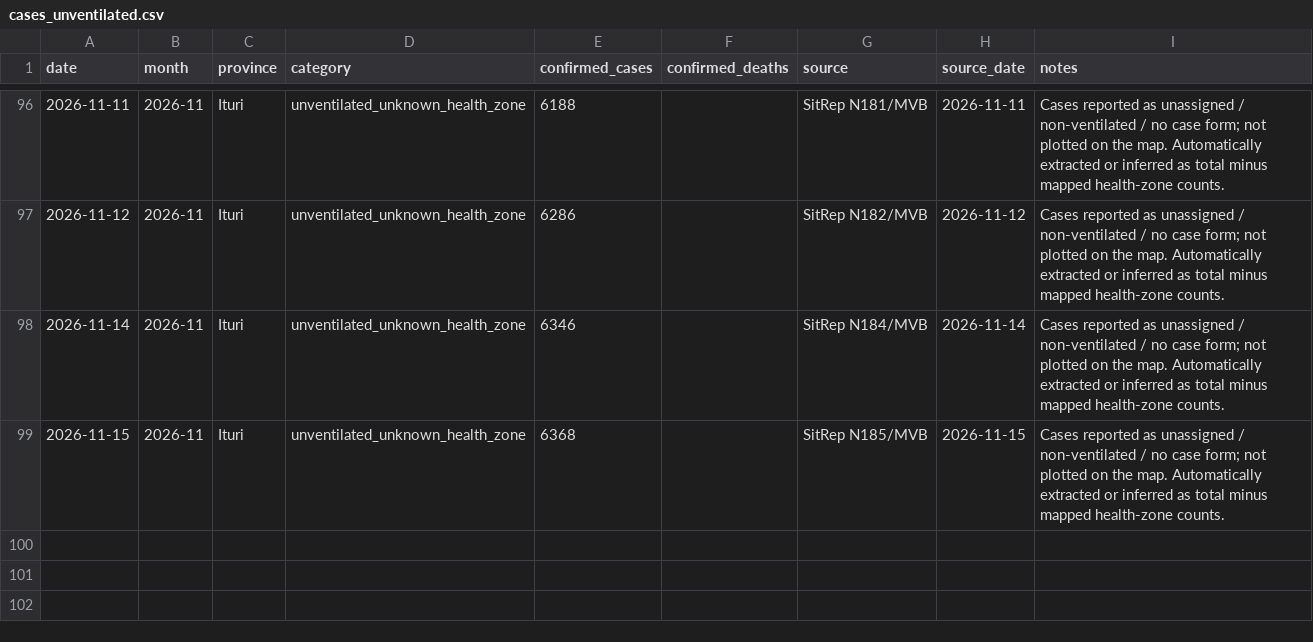
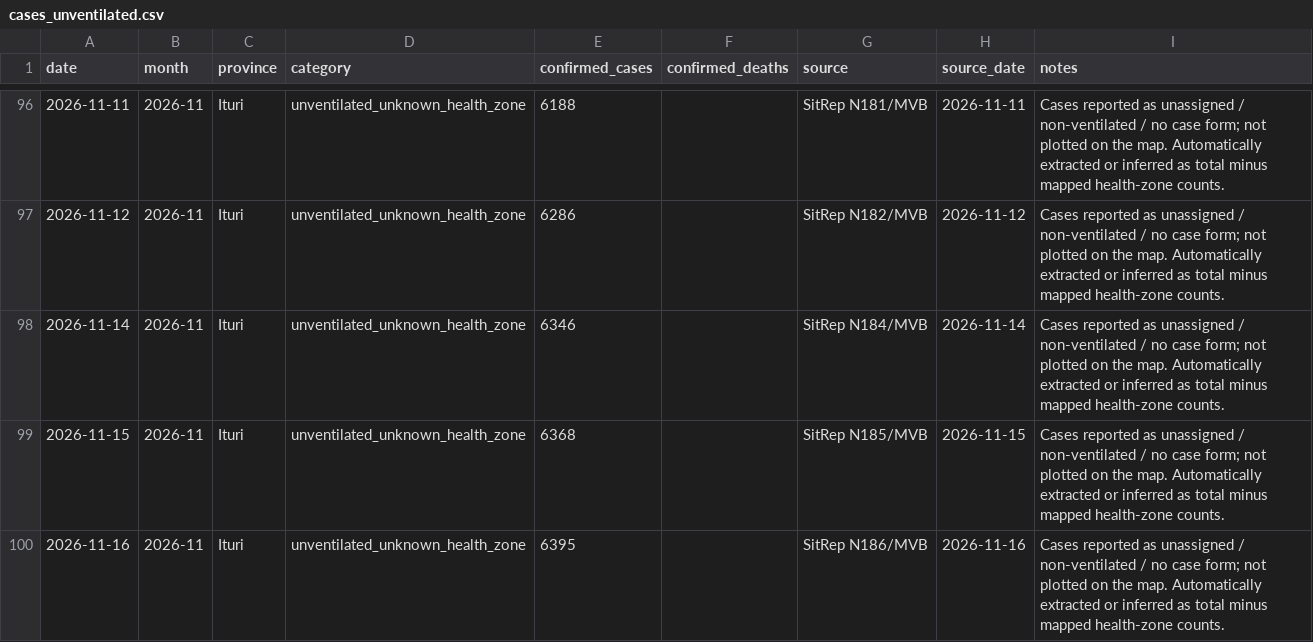
Before and after one commit to JIHS-DepEpi/drc_ebola2026, a CSV file: data/cases_unventilated.csv, drawn as a sheet; only a part is shown, gaps mark what is left out.

```diff
--- a/data/cases_unventilated.csv
+++ b/data/cases_unventilated.csv
@@ -99 +99,2 @@ date,month,province,category,confirmed_cases,confirmed_deaths,source,source_date
 2026-11-15,2026-11,Ituri,unventilated_unknown_health_zone,6368,,SitRep N185/MVB,2026-11-15,Cases reported as unassigned / non-ventilated / no case form; not plotted on the map. Automatically extracted or inferred as total minus mapped health-zone counts.
+2026-11-16,2026-11,Ituri,unventilated_unknown_health_zone,6395,,SitRep N186/MVB,2026-11-16,Cases reported as unassigned / non-ventilated / no case form; not plotted on the map. Automatically extracted or inferred as total minus mapped health-zone counts.
```
Also changed, not shown: data/ai_sitrep_summary.csv, data/report_summary.csv, 9 other files.
